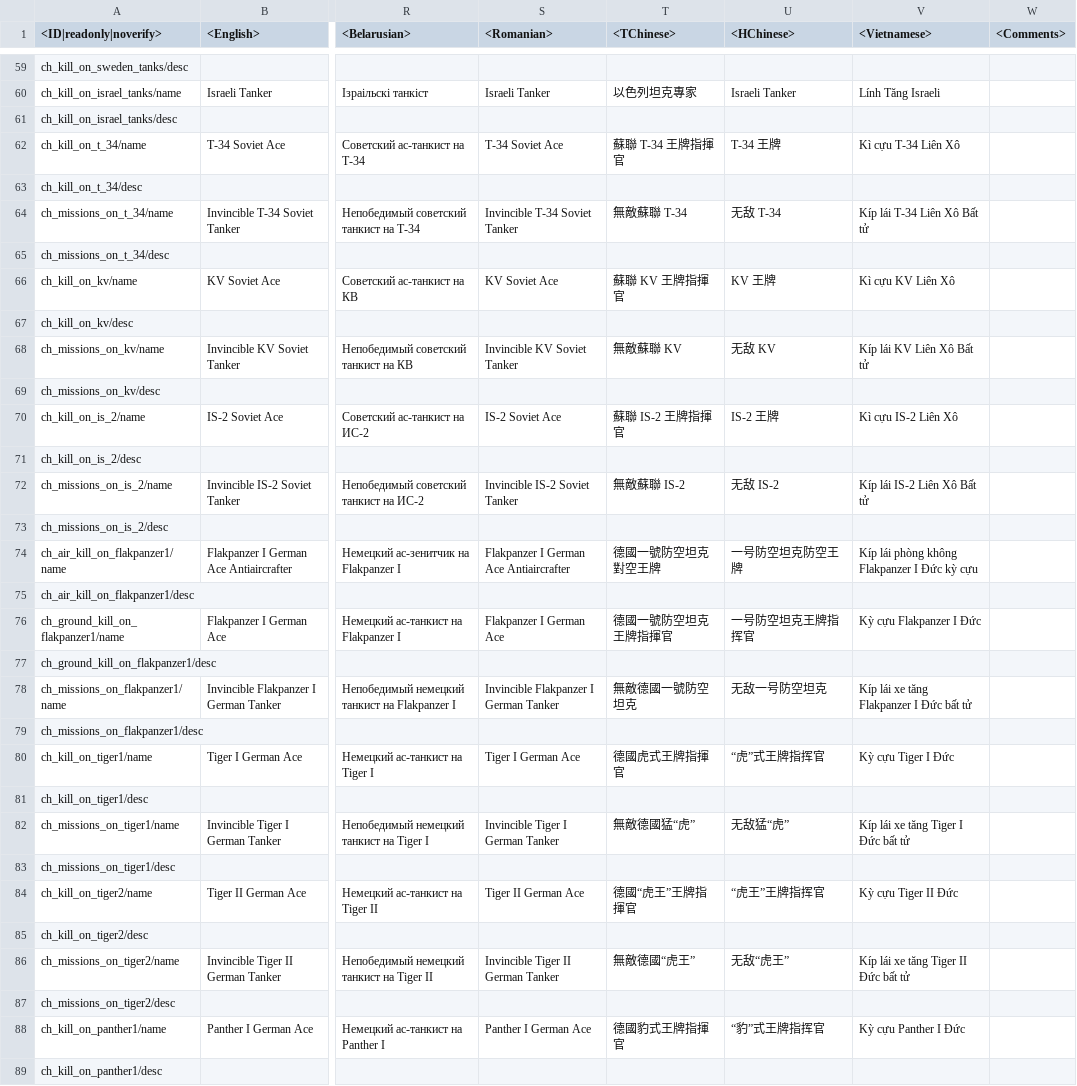
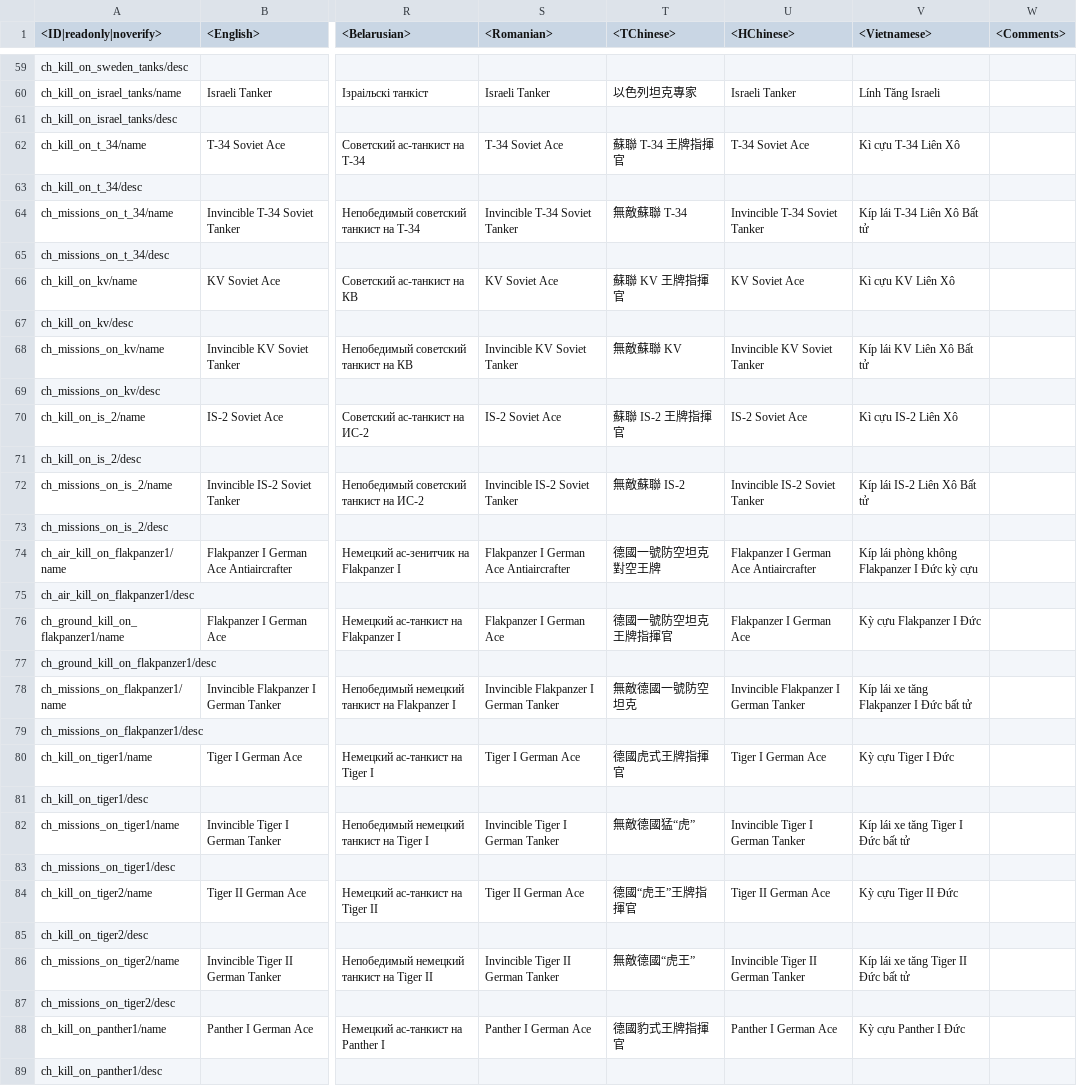
Before and after one commit to Heboon123/WTDM, a CSV file: lang.vromfs.bin_u/lang/unlocks_challenges.csv, drawn as a sheet; only a part is shown, gaps mark what is left out; the diff covers the shown part only; the diff names each change by its address in the sheet, - before the commit and + after, or states it on an @@ line.

```diff
--- a/lang.vromfs.bin_u/lang/unlocks_challenges.csv
+++ b/lang.vromfs.bin_u/lang/unlocks_challenges.csv
-U62 (<HChinese>): T-34 王牌
+U62 (<HChinese>): T-34 Soviet Ace
-U64 (<HChinese>): 无敌 T-34
+U64 (<HChinese>): Invincible T-34 Soviet Tanker
-U66 (<HChinese>): KV 王牌
+U66 (<HChinese>): KV Soviet Ace
-U68 (<HChinese>): 无敌 KV
+U68 (<HChinese>): Invincible KV Soviet Tanker
-U70 (<HChinese>): IS-2 王牌
+U70 (<HChinese>): IS-2 Soviet Ace
-U72 (<HChinese>): 无敌 IS-2
+U72 (<HChinese>): Invincible IS-2 Soviet Tanker
-U74 (<HChinese>): 一号防空坦克防空王牌
+U74 (<HChinese>): Flakpanzer I German Ace Antiaircrafter
-U76 (<HChinese>): 一号防空坦克王牌指挥官
+U76 (<HChinese>): Flakpanzer I German Ace
-U78 (<HChinese>): 无敌一号防空坦克
+U78 (<HChinese>): Invincible Flakpanzer I German Tanker
-U80 (<HChinese>): “虎”式王牌指挥官
+U80 (<HChinese>): Tiger I German Ace
-U82 (<HChinese>): 无敌猛“虎”
+U82 (<HChinese>): Invincible Tiger I German Tanker
-U84 (<HChinese>): “虎王”王牌指挥官
+U84 (<HChinese>): Tiger II German Ace
-U86 (<HChinese>): 无敌“虎王”
+U86 (<HChinese>): Invincible Tiger II German Tanker
-U88 (<HChinese>): “豹”式王牌指挥官
+U88 (<HChinese>): Panther I German Ace
```
Also changed, not shown: 100 edited cells elsewhere in this file, lang.vromfs.bin_u/lang/inf.csv, lang.vromfs.bin_u/lang/matching.csv, 51 other files.
